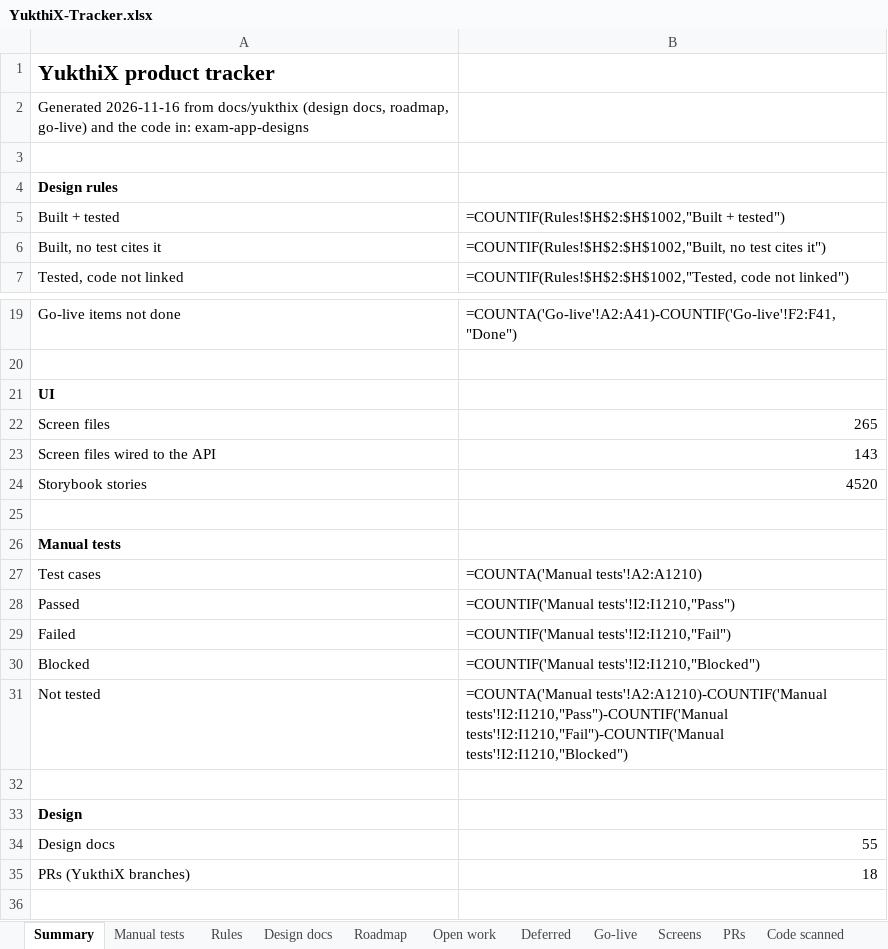
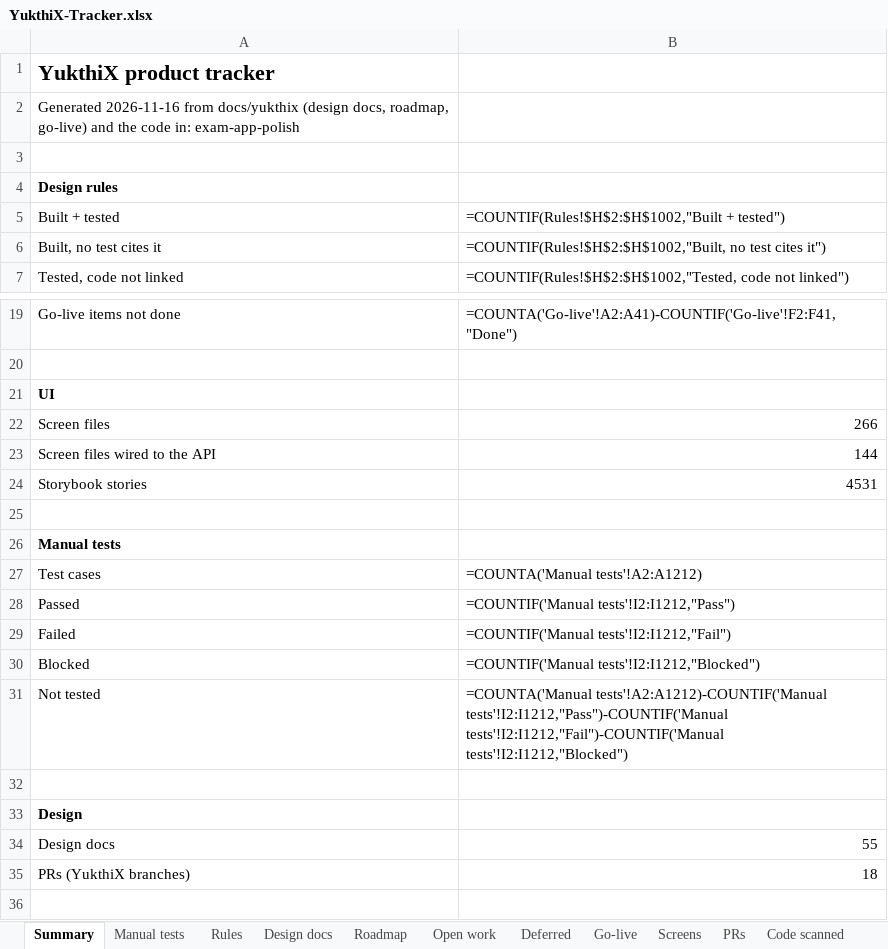
Before and after one commit to hari9495/exam-app, an Excel workbook: docs/yukthix/tracker/YukthiX-Tracker.xlsx, sheet Summary, drawn as a sheet; only a part is shown, gaps mark what is left out; values as stored, in another font and other column widths than the file's, no borders; formulas without a stored value are shown as written; the diff names each change by its address in the sheet, - before the commit and + after, or states it on an @@ line.

```diff
--- a/docs/yukthix/tracker/YukthiX-Tracker.xlsx (sheet Summary)
+++ b/docs/yukthix/tracker/YukthiX-Tracker.xlsx (sheet Summary)
-A2: …code in: exam-app-designs
+A2: …code in: exam-app-polish
-B22: 265
+B22: 266
-B23: 143
+B23: 144
-B24: 4520
+B24: 4531
-B27: =COUNTA('Manual tests'!A2:A1210)
+B27: =COUNTA('Manual tests'!A2:A1212)
-B28: =COUNTIF('Manual tests'!I2:I1210,"Pass")
+B28: =COUNTIF('Manual tests'!I2:I1212,"Pass")
-B29: =COUNTIF('Manual tests'!I2:I1210,"Fail")
+B29: =COUNTIF('Manual tests'!I2:I1212,"Fail")
-B30: =COUNTIF('Manual tests'!I2:I1210,"Blocked")
+B30: =COUNTIF('Manual tests'!I2:I1212,"Blocked")
-B31: =COUNTA('Manual tests'!A2:A1210)-COUNTIF('Manual tests'!I2:I1210,"Pass")-COUNTIF('Manual tests'!I2:I1210,"Fail")-COUNTIF('Manual tests'!I2:I1210,"Blocked")
+B31: =COUNTA('Manual tests'!A2:A1212)-COUNTIF('Manual tests'!I2:I1212,"Pass")-COUNTIF('Manual tests'!I2:I1212,"Fail")-COUNTIF('Manual tests'!I2:I1212,"Blocked")
```
Also changed, not shown: sheet Rules, sheet Manual tests, sheet Code scanned, sheet Screens, 18 other files.
